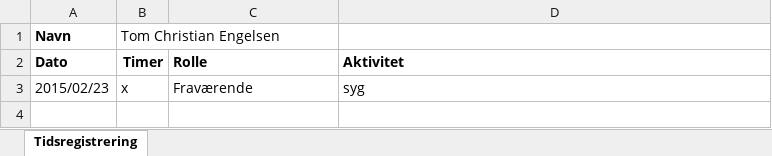
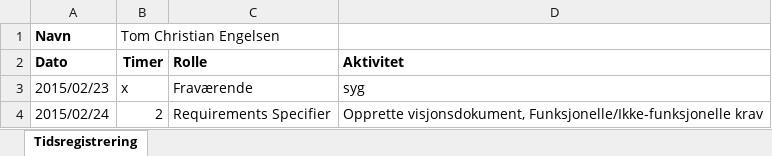
Before and after one commit to he15dmu-2s14/PTECalculator2015, an Excel workbook: 08-Project-Management/Tidsregistrering/Tidsregistrering (Tom).xlsx, sheet Tidsregistrering, drawn as a sheet; values as stored, in another font and other column widths than the file's, no borders; the diff names each change by its address in the sheet, - before the commit and + after, or states it on an @@ line.

Commit message:
Oppdatert tidsregistrering

```diff
--- a/08-Project-Management/Tidsregistrering/Tidsregistrering (Tom).xlsx (sheet Tidsregistrering)
+++ b/08-Project-Management/Tidsregistrering/Tidsregistrering (Tom).xlsx (sheet Tidsregistrering)
+row 4: 2015/02/24 | 2 | Requirements Specifier | Opprette visjonsdokument, Funksjonelle/Ikke-funksjonelle krav
```
